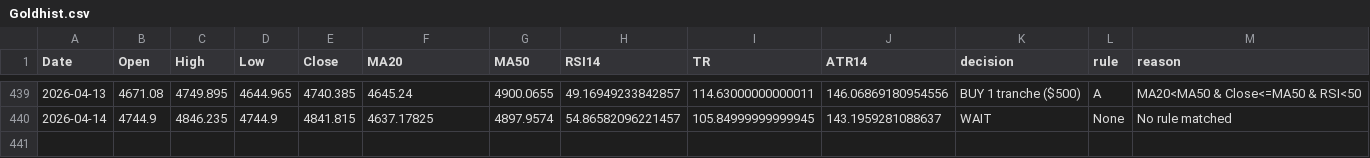
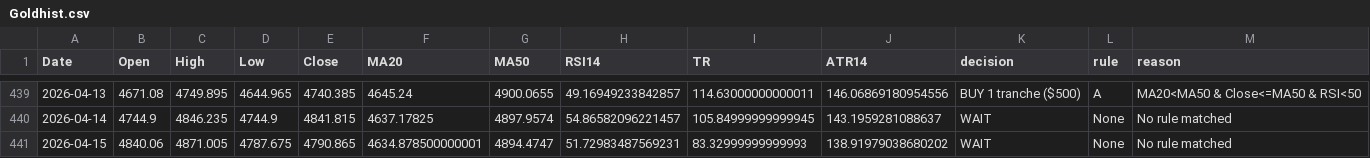
Before and after one commit to Hamidjourney/gold-decision, a CSV file: data/Goldhist.csv, drawn as a sheet; only a part is shown, gaps mark what is left out; the diff names each change by its address in the sheet, - before the commit and + after, or states it on an @@ line.

```diff
--- a/data/Goldhist.csv
+++ b/data/Goldhist.csv
+row 441: 2026-04-15 | 4840.06 | 4871.005 | 4787.675 | 4790.865 | 4634.878500000001 | 4894.4747 | 51.72983487569231 | 83.32999999999993 | 138.91979038680202 | WAIT | None | No rule matched
```
Also changed, not shown: 1 other file.
